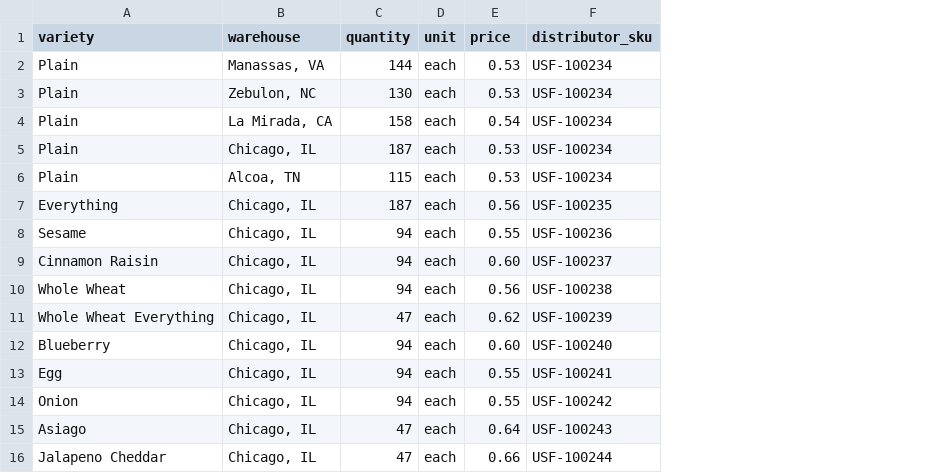
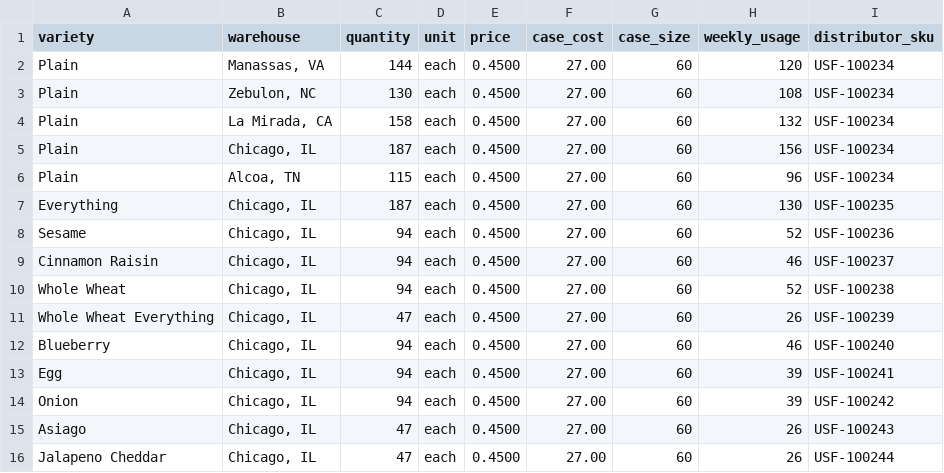
Before and after one commit to winnerlose2026/Inventory-Tracker, a CSV file: integrations/examples/us_foods_inventory.example.csv, drawn as a sheet; the diff names each change by its address in the sheet, - before the commit and + after, or states it on an @@ line.

Commit message:
Add case cost, case size, and weekly usage per SKU
- Track case_cost, case_size (5 dozen = 60), and weekly_usage on every item.
- Seed 88 bagel SKUs with Cheney Brothers $26.50/case and US Foods $27/case.
- Per-unit price now derived from case_cost / case_size ($0.4417 / $0.4500).
- Distributors page now shows weekly usage and days-of-supply per SKU with
  red/yellow threshold coloring, plus case cost and weekly run rate on the
  distributor header.
- Add/Edit item form gains Case Cost, Case Size, and Weekly Usage inputs.
- Excel export gains Case Size, Case Cost, Weekly Usage, and Days of Supply
  columns plus case cost and weekly usage roll-ups on the Summary sheet.
- CSV loader and sync pipeline accept and propagate the new fields.

```diff
--- a/integrations/examples/us_foods_inventory.example.csv
+++ b/integrations/examples/us_foods_inventory.example.csv
+column F (case_cost), rows 2-16: all 27.00
+column G (case_size), rows 2-16: all 60
+column H (weekly_usage), rows 2-16: 120 | 108 | 132 | 156 | 96 | 130 | 52 | 46 | 52 | 26 | 46 | 39 | 39 | 26 | 26
-E2:E3 (price): 0.53
+E2:E3 (price): 0.4500
-E4 (price): 0.54
+E4 (price): 0.4500
-E5:E6 (price): 0.53
+E5:E6 (price): 0.4500
-E7 (price): 0.56
+E7 (price): 0.4500
-E8 (price): 0.55
+E8 (price): 0.4500
-E9 (price): 0.60
+E9 (price): 0.4500
-E10 (price): 0.56
+E10 (price): 0.4500
-E11 (price): 0.62
+E11 (price): 0.4500
-E12 (price): 0.60
+E12 (price): 0.4500
-E13:E14 (price): 0.55
+E13:E14 (price): 0.4500
-E15 (price): 0.64
+E15 (price): 0.4500
-E16 (price): 0.66
+E16 (price): 0.4500
```
Also changed, not shown: integrations/examples/cheney_brothers_inventory.example.csv, 8 other files.
